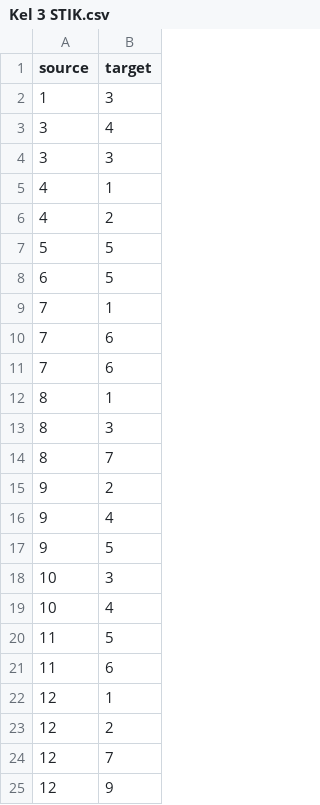
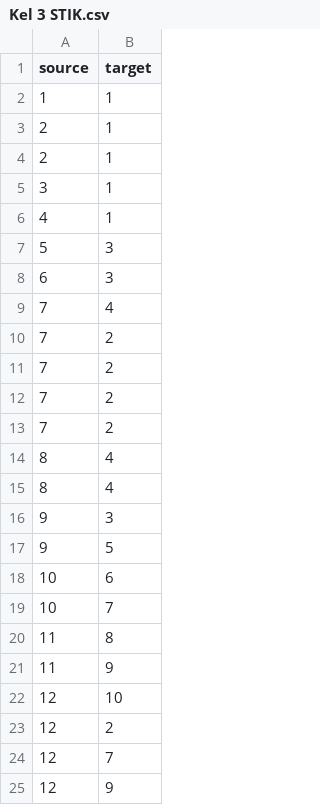
Before and after one commit to CutAlicyaAizaShafira/STIK02, a CSV file: Kel 3 STIK.csv, drawn as a sheet; only a part is shown; the diff covers the shown part only.

Commit message:
Add files via upload

```diff
--- a/Kel 3 STIK.csv
+++ b/Kel 3 STIK.csv
@@ -1,23 +1,23 @@
 source,target
-1,3
-3,4
-3,3
+1,1
+2,1
+2,1
+3,1
 4,1
-4,2
-5,5
-6,5
-7,1
-7,6
-7,6
-8,1
-8,3
-8,7
-9,2
-9,4
+5,3
+6,3
+7,4
+7,2
+7,2
+7,2
+7,2
+8,4
+8,4
+9,3
 9,5
-10,3
-10,4
-11,5
-11,6
-12,1
+10,6
+10,7
+11,8
+11,9
+12,10
 12,2
```
Also changed, not shown: 6 added rows, 6 removed rows and 5 edited cells elsewhere in this file.
